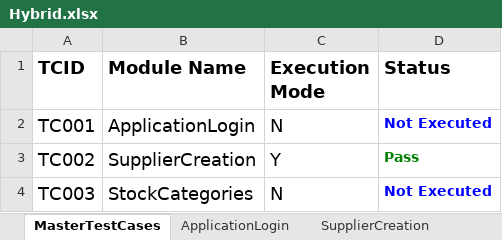
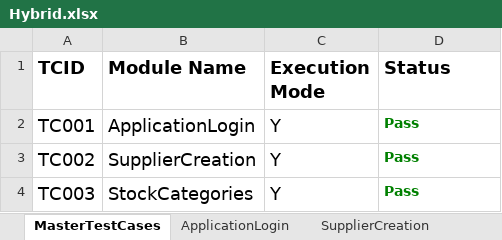
Before and after one commit to danish2006/Testing, an Excel workbook: ERP_Accounting/TestOutput/Hybrid.xlsx, sheet MasterTestCases, drawn as a sheet; values as stored, in another font and other column widths than the file's, no borders; the diff names each change by its address in the sheet, - before the commit and + after, or states it on an @@ line.

```diff
--- a/ERP_Accounting/TestOutput/Hybrid.xlsx (sheet MasterTestCases)
+++ b/ERP_Accounting/TestOutput/Hybrid.xlsx (sheet MasterTestCases)
-C2 (Execution Mode): N
+C2 (Execution Mode): Y
-D2 (Status): Not Executed
+D2 (Status): Pass
-D2 text colour: #0000FF
+D2 text colour: #008000
-C4 (Execution Mode): N
+C4 (Execution Mode): Y
-D4 (Status): Not Executed
+D4 (Status): Pass
-D4 text colour: #0000FF
+D4 text colour: #008000
```
Also changed, not shown: sheet StockCategories, sheet ApplicationLogin, sheet SupplierCreation, ERP_Accounting/TestInput/InputSheetData.xlsx, 20 other files.
